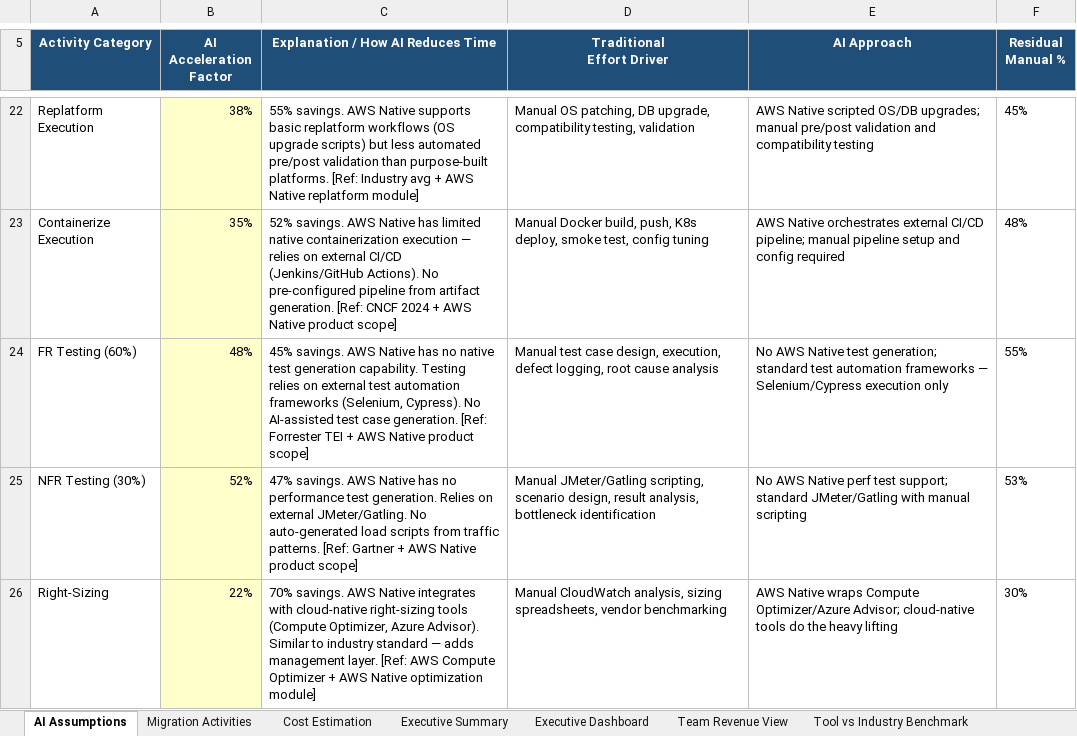
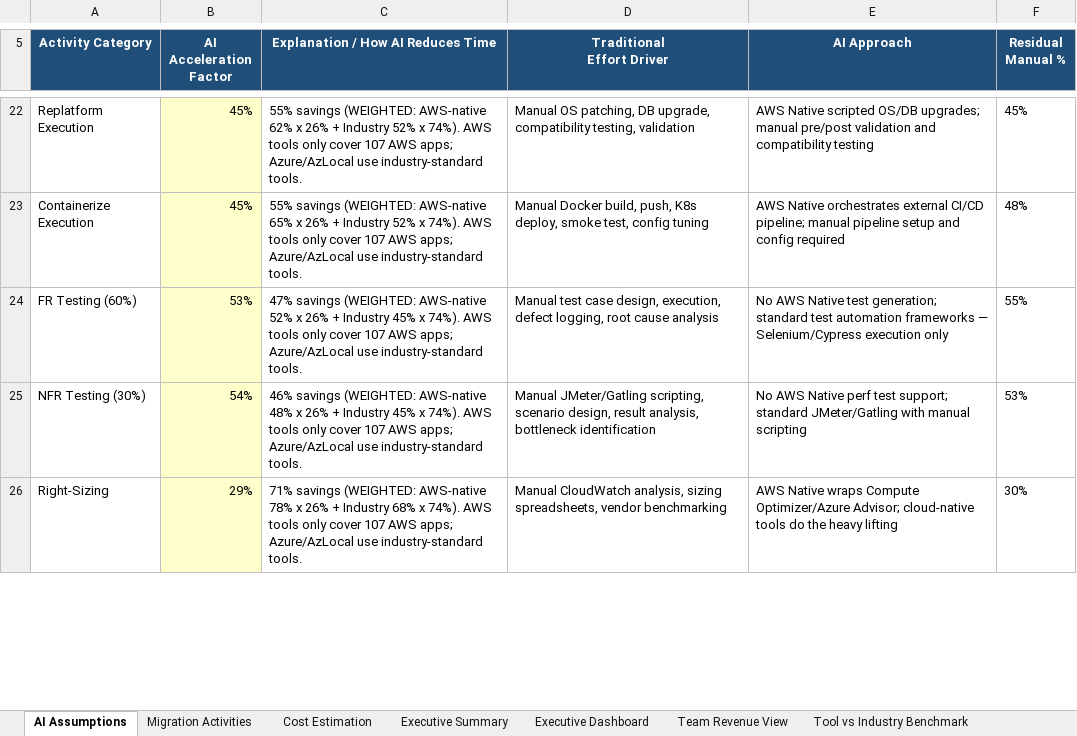
Before and after one commit to ajittgosavii/migratecomp, an Excel workbook: sample_data/AWS_Transform_Kiro.xlsx, sheet AI Assumptions, drawn as a sheet; only a part is shown, gaps mark what is left out; values as stored, in another font and other column widths than the file's, no borders; the diff covers the shown part only; the diff names each change by its address in the sheet, - before the commit and + after, or states it on an @@ line.

```diff
--- a/sample_data/AWS_Transform_Kiro.xlsx (sheet AI Assumptions)
+++ b/sample_data/AWS_Transform_Kiro.xlsx (sheet AI Assumptions)
-B22 (AI Acceleration Factor): 38%
+B22 (AI Acceleration Factor): 45%
-C22: 55% savings. AWS Native supports basic replatform workflows (OS upgrade scripts) but less automated pre/post validation than purpose-built platforms. [Ref: Industry avg + AWS Native replatform module]
+C22: 55% savings (WEIGHTED: AWS-native 62% x 26% + Industry 52% x 74%). AWS tools only cover 107 AWS apps; Azure/AzLocal use industry-standard tools.
-B23 (AI Acceleration Factor): 35%
+B23 (AI Acceleration Factor): 45%
-C23: 52% savings. AWS Native has limited native containerization execution — relies on external CI/CD (Jenkins/GitHub Actions). No pre-configured pipeline from artifact generation. [Ref: CNCF 2024 + AWS Native product scope]
+C23: 55% savings (WEIGHTED: AWS-native 65% x 26% + Industry 52% x 74%). AWS tools only cover 107 AWS apps; Azure/AzLocal use industry-standard tools.
-B24 (AI Acceleration Factor): 48%
+B24 (AI Acceleration Factor): 53%
-C24: 45% savings. AWS Native has no native test generation capability. Testing relies on external test automation frameworks (Selenium, Cypress). No AI-assisted test case generation. [Ref: Forrester TEI + AWS Native product scope]
+C24: 47% savings (WEIGHTED: AWS-native 52% x 26% + Industry 45% x 74%). AWS tools only cover 107 AWS apps; Azure/AzLocal use industry-standard tools.
-B25 (AI Acceleration Factor): 52%
+B25 (AI Acceleration Factor): 54%
-C25: 47% savings. AWS Native has no performance test generation. Relies on external JMeter/Gatling. No auto-generated load scripts from traffic patterns. [Ref: Gartner + AWS Native product scope]
+C25: 46% savings (WEIGHTED: AWS-native 48% x 26% + Industry 45% x 74%). AWS tools only cover 107 AWS apps; Azure/AzLocal use industry-standard tools.
-B26 (AI Acceleration Factor): 22%
+B26 (AI Acceleration Factor): 29%
-C26: 70% savings. AWS Native integrates with cloud-native right-sizing tools (Compute Optimizer, Azure Advisor). Similar to industry standard — adds management layer. [Ref: AWS Compute Optimizer + AWS Native optimization module]
+C26: 71% savings (WEIGHTED: AWS-native 78% x 26% + Industry 68% x 74%). AWS tools only cover 107 AWS apps; Azure/AzLocal use industry-standard tools.
```
Also changed, not shown: 42 edited cells elsewhere in this sheet, sheet Cost Estimation.
